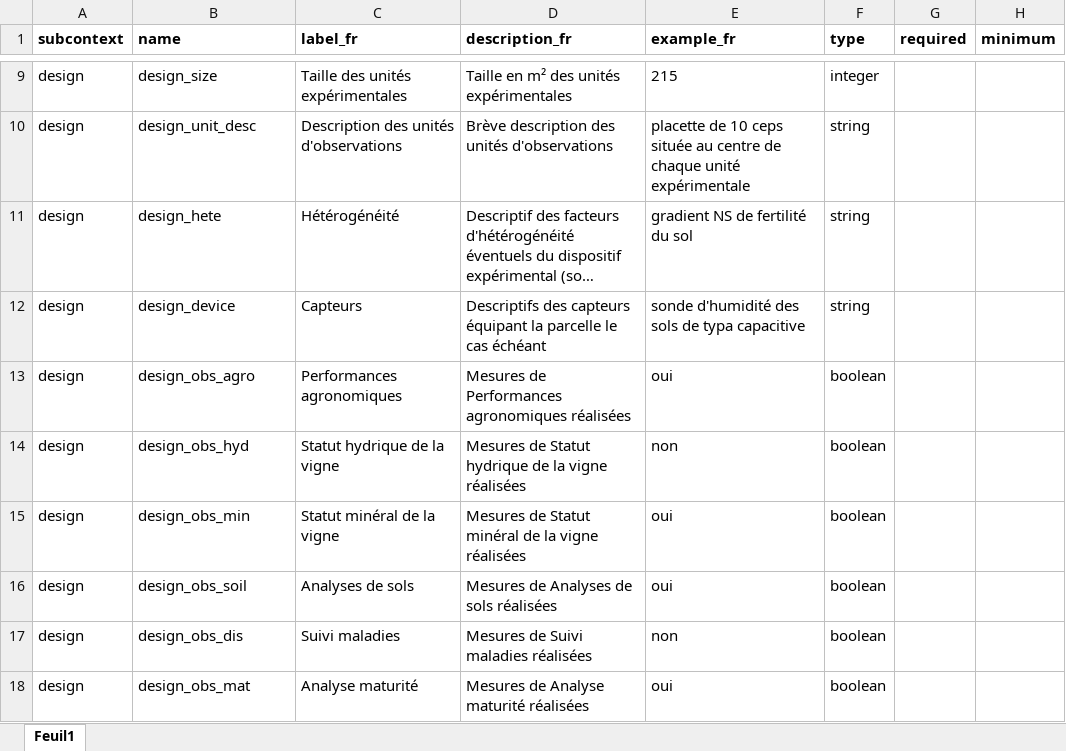
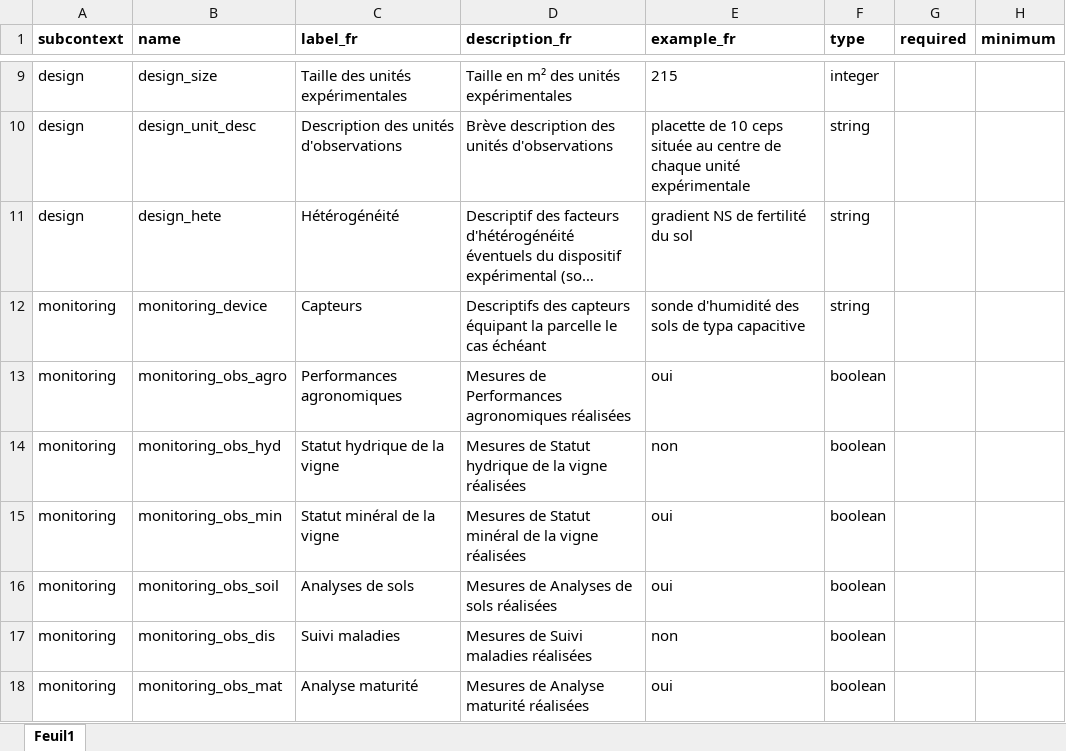
Before and after one commit to vignevin/vitisdatacrop, an Excel workbook: experimental_context_description.xlsx, sheet Feuil1, drawn as a sheet; only a part is shown, gaps mark what is left out; long unchanged cells end in …; values as stored, in another font and other column widths than the file's, no borders; the diff covers the shown part only; the diff names each change by its address in the sheet, - before the commit and + after, or states it on an @@ line.

```diff
--- a/experimental_context_description.xlsx (sheet Feuil1)
+++ b/experimental_context_description.xlsx (sheet Feuil1)
-A12:A18 (subcontext): design
+A12:A18 (subcontext): monitoring
-B12 (name): design_device
+B12 (name): monitoring_device
-B13 (name): design_obs_agro
+B13 (name): monitoring_obs_agro
-B14 (name): design_obs_hyd
+B14 (name): monitoring_obs_hyd
-B15 (name): design_obs_min
+B15 (name): monitoring_obs_min
-B16 (name): design_obs_soil
+B16 (name): monitoring_obs_soil
-B17 (name): design_obs_dis
+B17 (name): monitoring_obs_dis
-B18 (name): design_obs_mat
+B18 (name): monitoring_obs_mat
```
Also changed, not shown: 57 removed rows, 28 hidden or unhidden rows and 9 edited cells elsewhere in this sheet, hidden cells, 2 other files.
